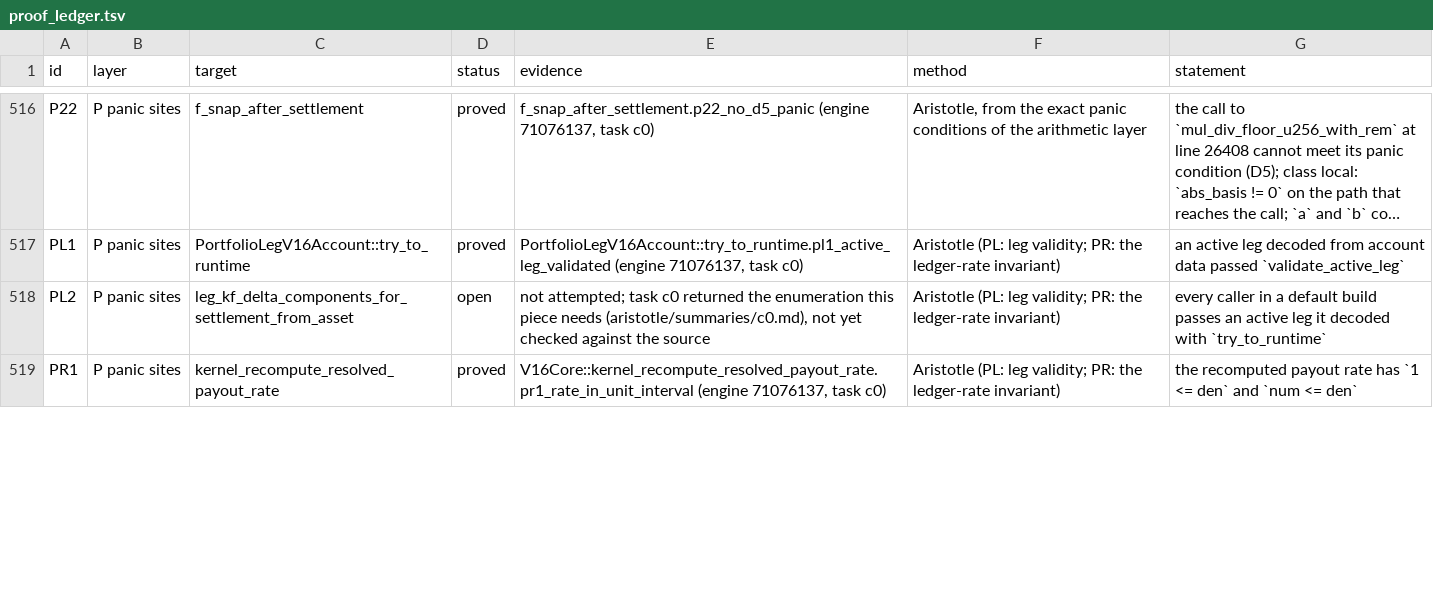
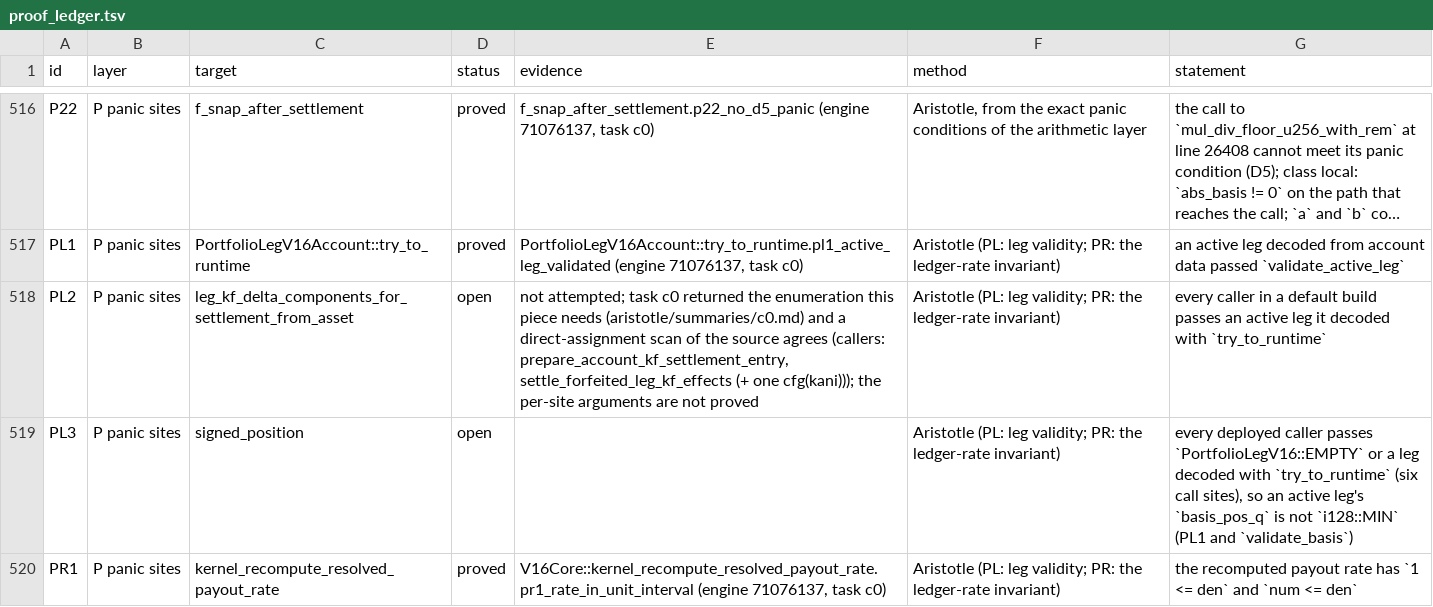
Before and after one commit to aeyakovenko/percolator, a TSV file: proofs/proof_ledger.tsv, drawn as a sheet; only a part is shown, gaps mark what is left out; long unchanged cells end in …; the diff covers the shown part only; the diff names each change by its address in the sheet, - before the commit and + after, or states it on an @@ line.

```diff
--- a/proofs/proof_ledger.tsv
+++ b/proofs/proof_ledger.tsv
-E518 (evidence): …piece needs (aristotle/summaries/c0.md), not yet checked against the source
+E518 (evidence): …piece needs (aristotle/summaries/c0.md) and a direct-assignment scan of the source agrees (callers: prepare_account_kf_settlement_entry, settle_forfeited_leg_kf_effects (+ one cfg(kani))); the per-site arguments are not proved
+row 519: PL3 | P panic sites | signed_position | open |  | Aristotle (PL: leg validity; PR: the ledger-rate invariant) | every deployed caller passes `PortfolioLegV16::EMPTY` or a leg decoded with `try_to_runtime` (six call sites), so an active leg's `basis_pos_q` is not `i128::MIN` (PL1 and `validate_basis`)
```
Also changed, not shown: 4 edited cells elsewhere in this file, 4 other files.
